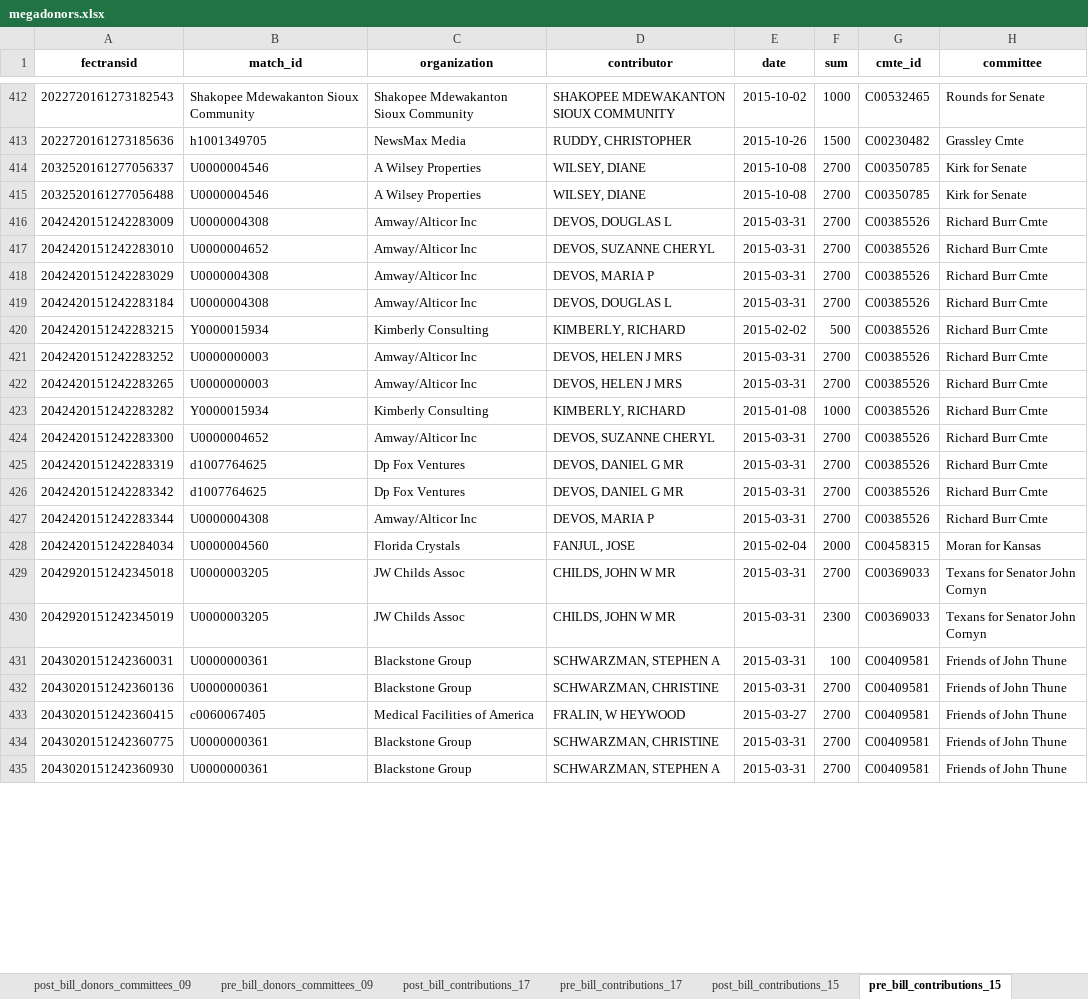
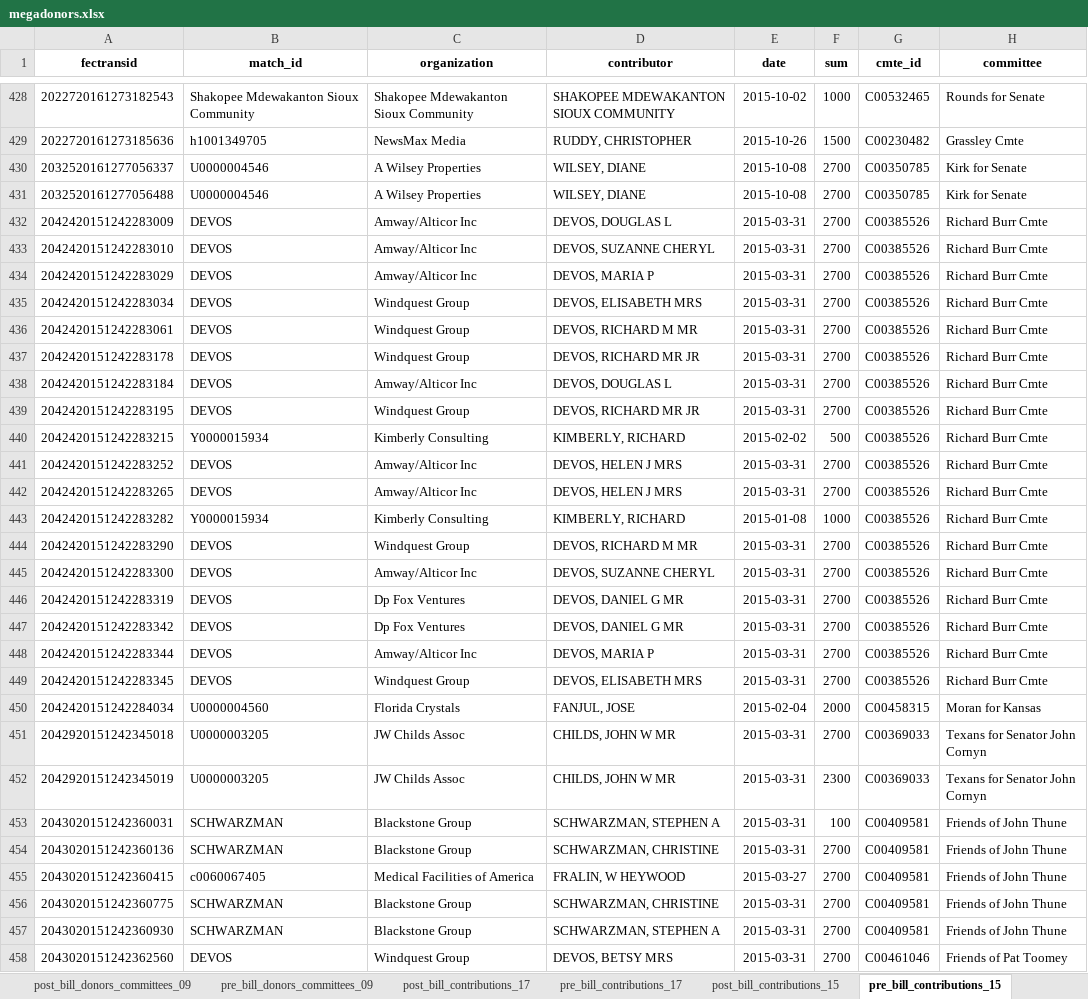
Before and after one commit to PublicI/tax-bill-contribs, an Excel workbook: data/megadonors.xlsx, sheet pre_bill_contributions_15, drawn as a sheet; only a part is shown, gaps mark what is left out; values as stored, in another font and other column widths than the file's, no borders; addresses are those after the commit; the diff covers the shown part only; the diff names each change by its address in the sheet, - before the commit and + after, or states it on an @@ line.

Commit message:
Add donors who gave all their money post-bill.

```diff
--- a/data/megadonors.xlsx (sheet pre_bill_contributions_15)
+++ b/data/megadonors.xlsx (sheet pre_bill_contributions_15)
-B432 (match_id): U0000004308
+B432 (match_id): DEVOS
-B433 (match_id): U0000004652
+B433 (match_id): DEVOS
-B434 (match_id): U0000004308
+B434 (match_id): DEVOS
+row 435: 2042420151242283034 | DEVOS | Windquest Group | DEVOS, ELISABETH MRS | 2015-03-31 | 2700 | C00385526 | Richard Burr Cmte
+row 436: 2042420151242283061 | DEVOS | Windquest Group | DEVOS, RICHARD M MR | 2015-03-31 | 2700 | C00385526 | Richard Burr Cmte
+row 437: 2042420151242283178 | DEVOS | Windquest Group | DEVOS, RICHARD MR JR | 2015-03-31 | 2700 | C00385526 | Richard Burr Cmte
-B438 (match_id): U0000004308
+B438 (match_id): DEVOS
+row 439: 2042420151242283195 | DEVOS | Windquest Group | DEVOS, RICHARD MR JR | 2015-03-31 | 2700 | C00385526 | Richard Burr Cmte
-B441:B442 (match_id): U0000000003
+B441:B442 (match_id): DEVOS
+row 444: 2042420151242283290 | DEVOS | Windquest Group | DEVOS, RICHARD M MR | 2015-03-31 | 2700 | C00385526 | Richard Burr Cmte
-B445 (match_id): U0000004652
+B445 (match_id): DEVOS
-B446:B447 (match_id): d1007764625
+B446:B447 (match_id): DEVOS
-B448 (match_id): U0000004308
+B448 (match_id): DEVOS
+row 449: 2042420151242283345 | DEVOS | Windquest Group | DEVOS, ELISABETH MRS | 2015-03-31 | 2700 | C00385526 | Richard Burr Cmte
-B453:B454 (match_id): U0000000361
+B453:B454 (match_id): SCHWARZMAN
-B456:B457 (match_id): U0000000361
+B456:B457 (match_id): SCHWARZMAN
+row 458: 2043020151242362560 | DEVOS | Windquest Group | DEVOS, BETSY MRS | 2015-03-31 | 2700 | C00461046 | Friends of Pat Toomey
```
Also changed, not shown: 87 added rows and 361 edited cells elsewhere in this sheet, sheet pre_bill_donors_committees_15, sheet pre_bill_donors_committees_17, sheet pre_bill_donors_committees_11, sheet post_bill_donors_committees_17, sheet pre_bill_donors_committees_13, sheet post_bill_donors_committees_15, 17 more sheets, other sheet tabs.
